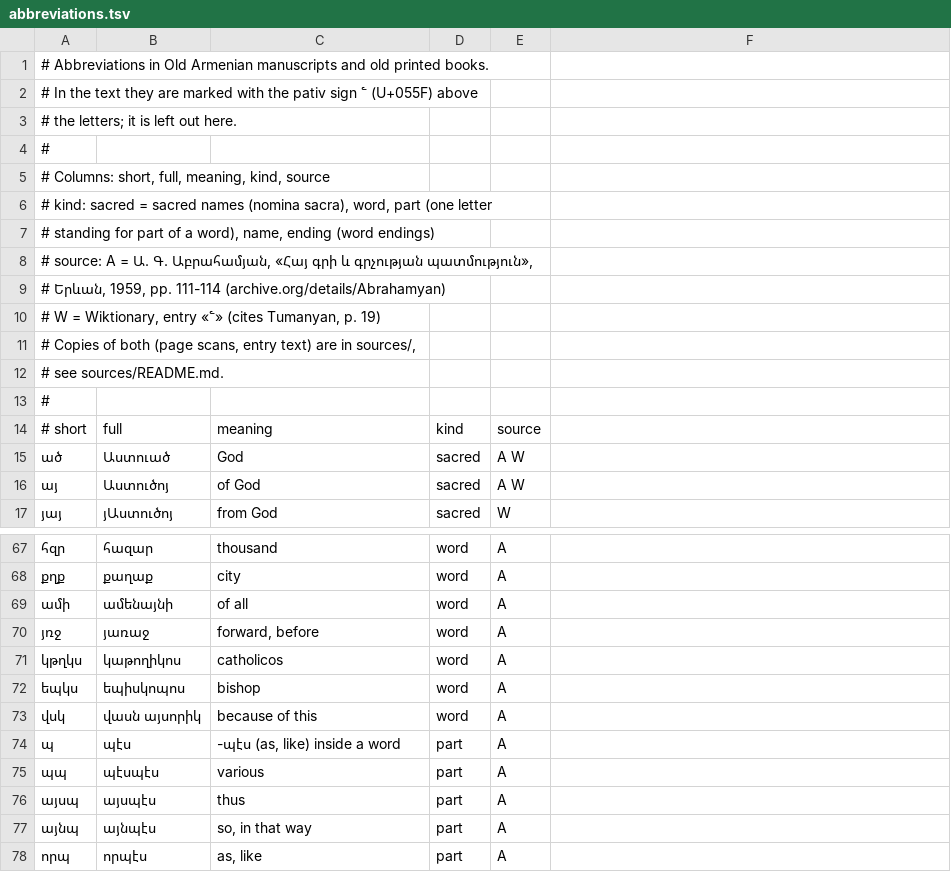
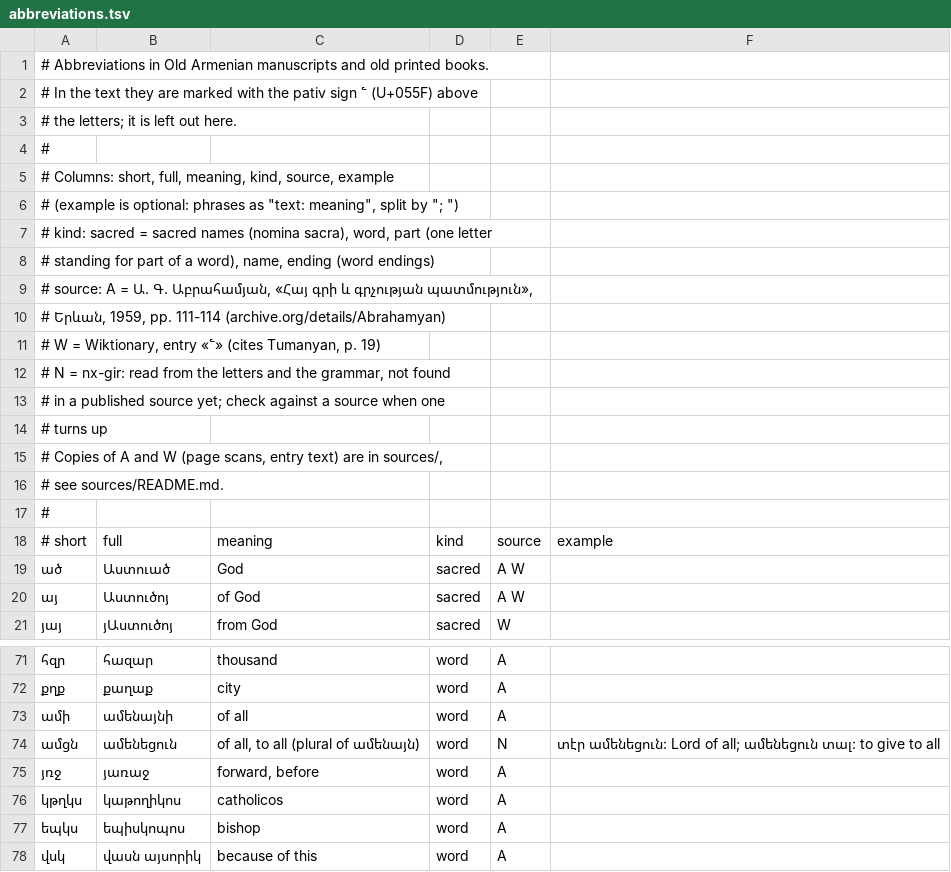
Before and after one commit to serjhnn/nx-gir, a TSV file: grabar/abbreviations.tsv, drawn as a sheet; only a part is shown, gaps mark what is left out; the shorter side is filled out with more unchanged rows.

```diff
--- a/grabar/abbreviations.tsv
+++ b/grabar/abbreviations.tsv
@@ -4,3 +4,4 @@
 #
-# Columns: short, full, meaning, kind, source
+# Columns: short, full, meaning, kind, source, example
+# (example is optional: phrases as "text: meaning", split by "; ")
 # kind: sacred = sacred names (nomina sacra), word, part (one letter
@@ -10,6 +11,9 @@
 #   W = Wiktionary, entry «՟» (cites Tumanyan, p. 19)
-# Copies of both (page scans, entry text) are in sources/,
+#   N = nx-gir: read from the letters and the grammar, not found
+#   in a published source yet; check against a source when one
+#   turns up
+# Copies of A and W (page scans, entry text) are in sources/,
 # see sources/README.md.
 #
-# short	full	meaning	kind	source
+# short	full	meaning	kind	source	example
 ած	Աստուած	God	sacred	A W
@@ -69,2 +73,3 @@
 ամի	ամենայնի	of all	word	A
+ամցն	ամենեցուն	of all, to all (plural of ամենայն)	word	N	տէր ամենեցուն: Lord of all; ամենեցուն տալ: to give to all
 յռջ	յառաջ	forward, before	word	A
```
Also changed, not shown: 5 other files.
